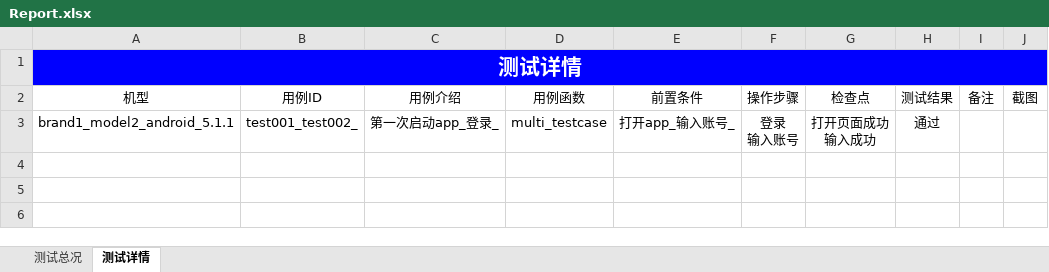
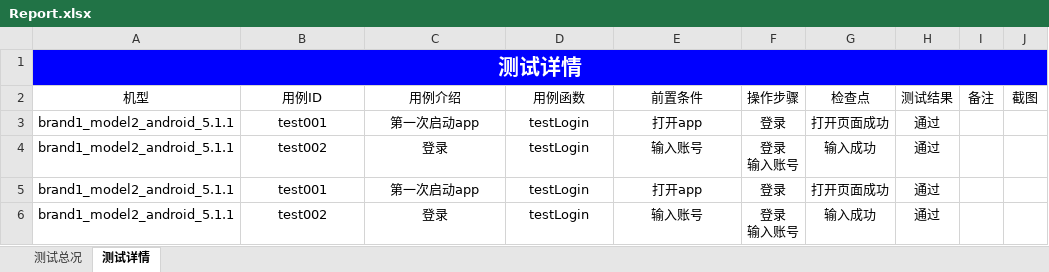
Before and after one commit to mcbobo/learngit, an Excel workbook: auto_appium/app_testProject/Report/Report.xlsx, sheet 测试详情, drawn as a sheet; values as stored, in another font and other column widths than the file's, no borders; addresses are those after the commit; ↵ is a line break in a cell; the diff names each change by its address in the sheet, - before the commit and + after, or states it on an @@ line.

Commit message:
test_case文件夹增加case_manager文件管理测试模块，文件夹下test_case下模块的集合对应yaml文件的用例

```diff
--- a/auto_appium/app_testProject/Report/Report.xlsx (sheet 测试详情)
+++ b/auto_appium/app_testProject/Report/Report.xlsx (sheet 测试详情)
+row 3: brand1_model2_android_5.1.1 | test001 | 第一次启动app | testLogin | 打开app | 登录 | 打开页面成功 | 通过
-B4: test001_test002_
+B4: test002
-C4: 第一次启动app_登录_
+C4: 登录
-D4: multi_testcase
+D4: testLogin
-E4: 打开app_输入账号_
+E4: 输入账号
-G4: 打开页面成功 ↵ 输入成功
+G4: 输入成功
+row 5: brand1_model2_android_5.1.1 | test001 | 第一次启动app | testLogin | 打开app | 登录 | 打开页面成功 | 通过
+row 6: brand1_model2_android_5.1.1 | test002 | 登录 | testLogin | 输入账号 | 登录 ↵ 输入账号 | 输入成功 | 通过
```
Also changed, not shown: sheet 测试总况, charts or pictures, 38 other files.
